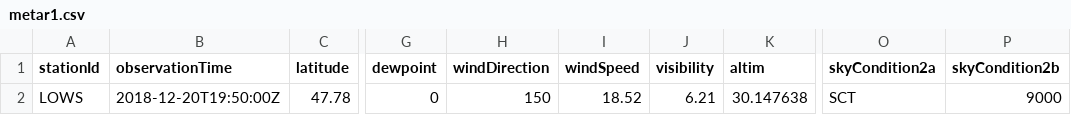
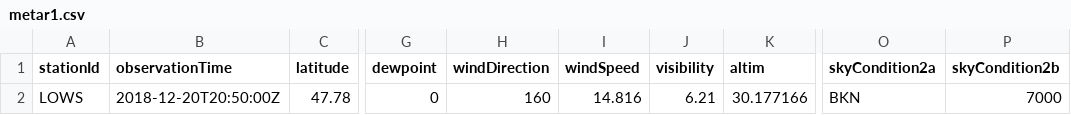
Before and after one commit to mmittlb/pywde1, a CSV file: metar1.csv, drawn as a sheet; only a part is shown, gaps mark what is left out; the diff names each change by its address in the sheet, - before the commit and + after, or states it on an @@ line.

Commit message:
Add metar1.csv

```diff
--- a/metar1.csv
+++ b/metar1.csv
-B2 (observationTime): 2018-12-20T19:50:00Z
+B2 (observationTime): 2018-12-20T20:50:00Z
-H2 (windDirection): 150
+H2 (windDirection): 160
-I2 (windSpeed): 18.52
+I2 (windSpeed): 14.816
-K2 (altim): 30.147638
+K2 (altim): 30.177166
-O2 (skyCondition2a): SCT
+O2 (skyCondition2a): BKN
-P2 (skyCondition2b): 9000
+P2 (skyCondition2b): 7000
```
